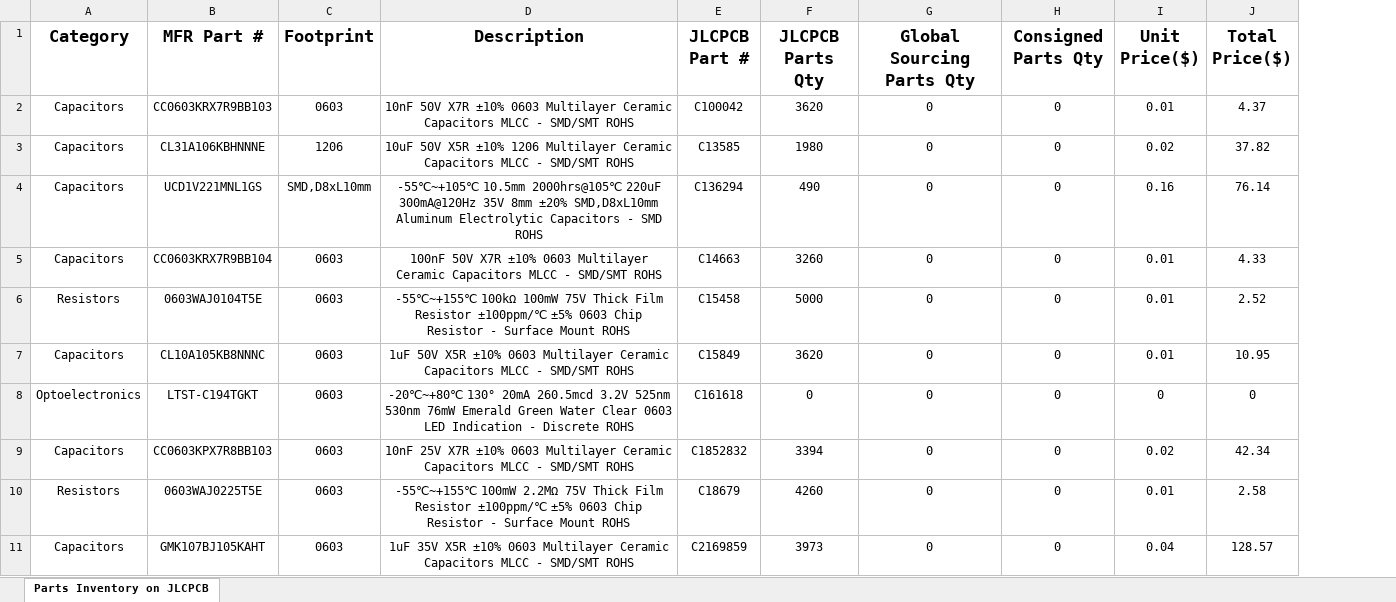
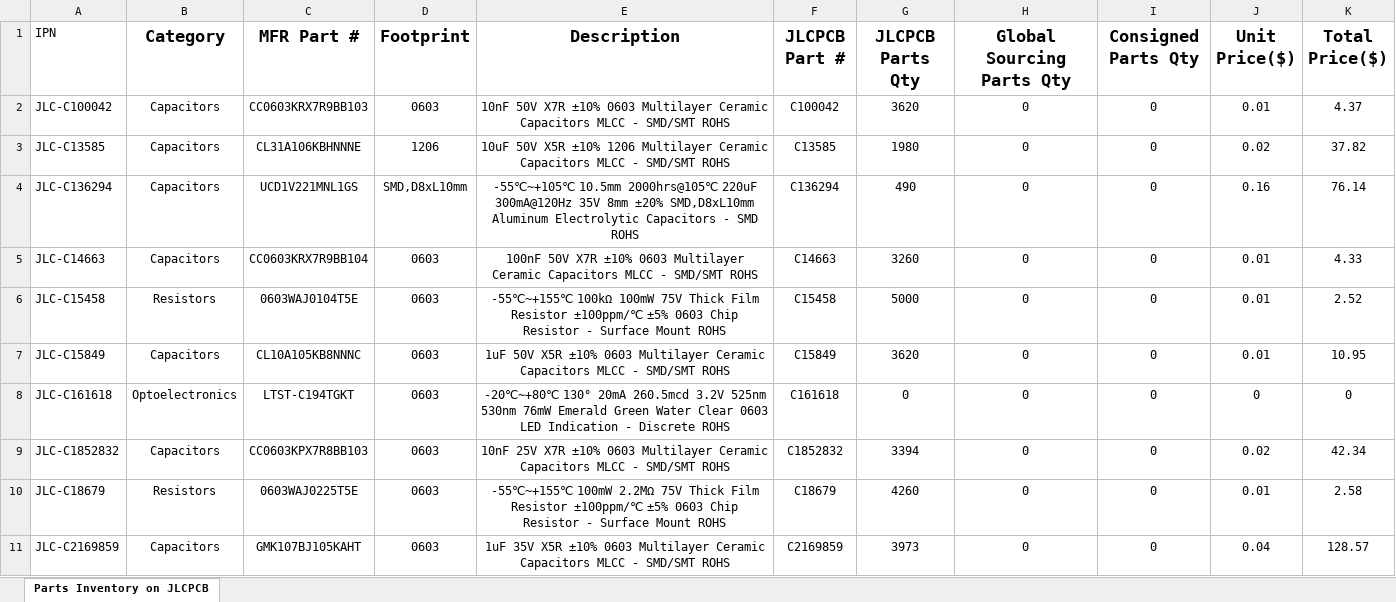
Before and after one commit to plocher/jBOM, an Excel workbook: examples/JLCPCB-INVENTORY.xlsx, sheet Parts Inventory on JLCPCB, drawn as a sheet; only a part is shown; values as stored, in another font and other column widths than the file's, no borders; the diff names each change by its address in the sheet, - before the commit and + after, or states it on an @@ line.

```diff
--- a/examples/JLCPCB-INVENTORY.xlsx (sheet Parts Inventory on JLCPCB)
+++ b/examples/JLCPCB-INVENTORY.xlsx (sheet Parts Inventory on JLCPCB)
+column A (IPN), rows 2-11: JLC-C100042 | JLC-C13585 | JLC-C136294 | JLC-C14663 | JLC-C15458 | JLC-C15849 | JLC-C161618 | JLC-C1852832 | JLC-C18679 | JLC-C2169859
```
Also changed, not shown: examples/SPCoast-INVENTORY.xlsx, 8 other files.
